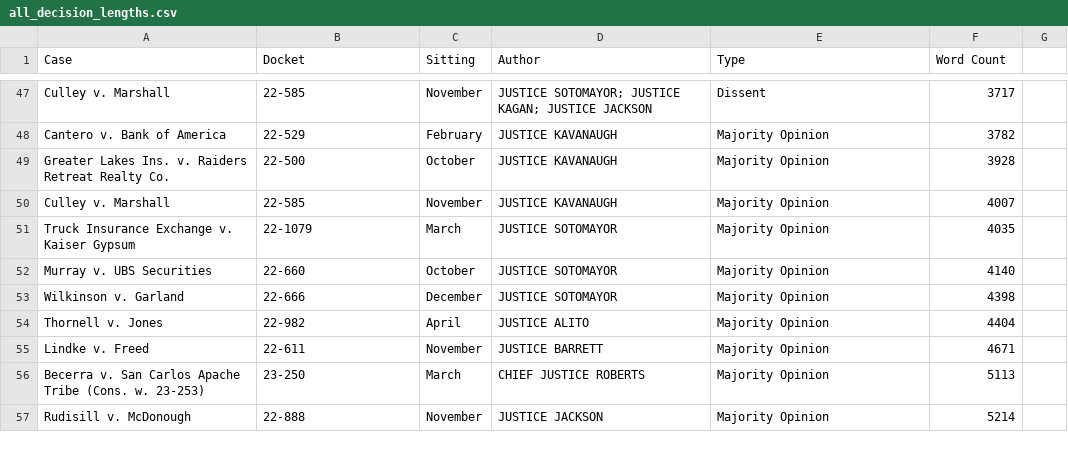
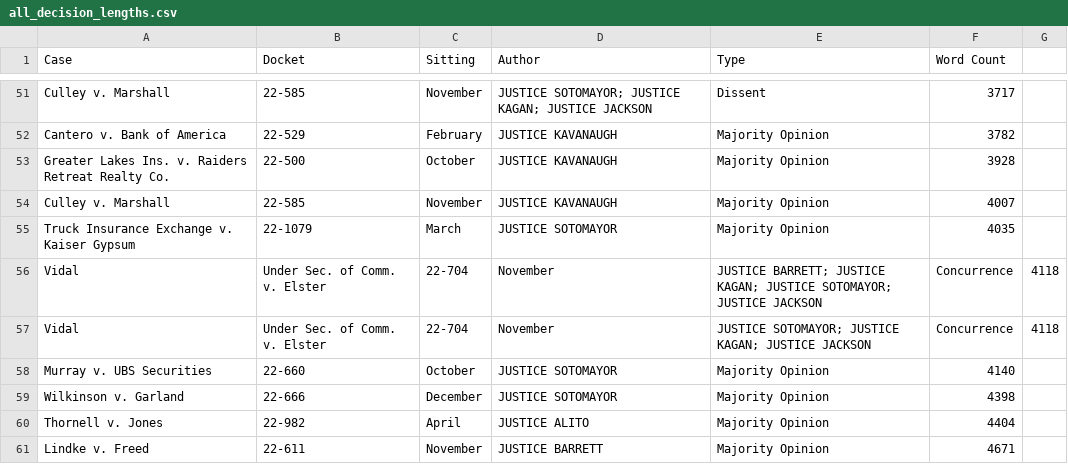
Before and after one commit to JakeTruscott/jaketruscott.github.io, a CSV file: _scotuswatch/stat_pack_OT23/Statpack Replication Data/Decisions/Opinion Lengths/all_decision_lengths.csv, drawn as a sheet; only a part is shown, gaps mark what is left out; the shorter side is filled out with more unchanged rows; the diff covers the shown part only.

```diff
--- a/_scotuswatch/stat_pack_OT23/Statpack Replication Data/Decisions/Opinion Lengths/all_decision_lengths.csv
+++ b/_scotuswatch/stat_pack_OT23/Statpack Replication Data/Decisions/Opinion Lengths/all_decision_lengths.csv
@@ -51,2 +55,4 @@ Culley v. Marshall,22-585,November,JUSTICE KAVANAUGH,Majority Opinion,4007
 Truck Insurance Exchange v. Kaiser Gypsum,22-1079,March,JUSTICE SOTOMAYOR,Majority Opinion,4035
+Vidal, Under Sec. of Comm. v. Elster,22-704,November,JUSTICE BARRETT; JUSTICE KAGAN; JUSTICE SOTOMAYOR; JUSTICE JACKSON,Concurrence,4118
+Vidal, Under Sec. of Comm. v. Elster,22-704,November,JUSTICE SOTOMAYOR; JUSTICE KAGAN; JUSTICE JACKSON,Concurrence,4118
 Murray v. UBS Securities,22-660,October,JUSTICE SOTOMAYOR,Majority Opinion,4140
```
Also changed, not shown: 7 added rows elsewhere in this file, _scotuswatch/stat_pack_OT23/Statpack Replication Data/Decisions/Decision Descriptions/April_Decision_Descriptions_OT23.csv, _scotuswatch/stat_pack_OT23/Statpack Replication Data/Decisions/Decision Descriptions/March_Decision_Descriptions_OT23.csv, 36 other files.
